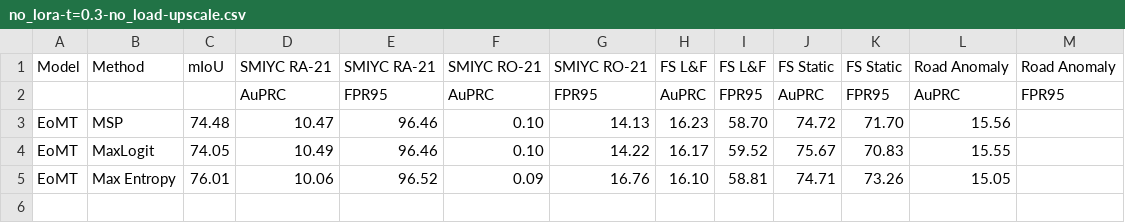
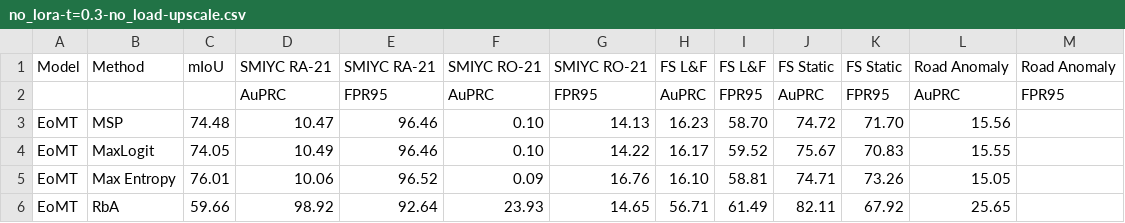
Before and after one commit to maiminhthai/MaskArchitectureAnomaly_CourseProject, a CSV file: result-1024x1024-upscale/no_lora-t=0.3-no_load-upscale.csv, drawn as a sheet; the diff names each change by its address in the sheet, - before the commit and + after, or states it on an @@ line.

```diff
--- a/result-1024x1024-upscale/no_lora-t=0.3-no_load-upscale.csv
+++ b/result-1024x1024-upscale/no_lora-t=0.3-no_load-upscale.csv
+row 6: EoMT | RbA | 59.66 | 98.92 | 92.64 | 23.93 | 14.65 | 56.71 | 61.49 | 82.11 | 67.92 | 25.65
```
Also changed, not shown: result-1024x1024-upscale/no_lora-t=0.005-no_load-upscale.csv, result-1024x1024-upscale/no_lora-t=0.01-no_load-upscale.csv, 42 other files.
